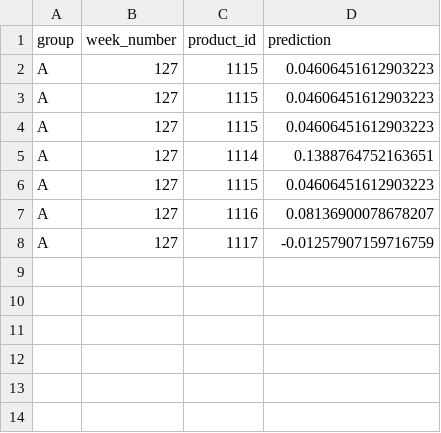
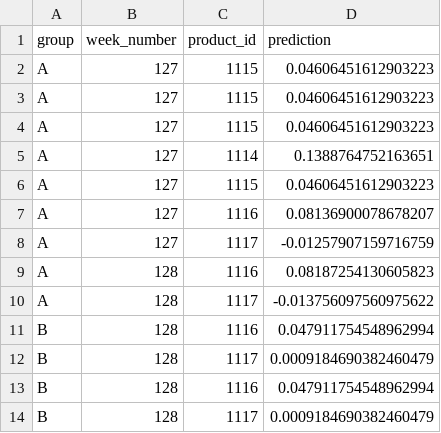
Before and after one commit to Rolkarolka/Delivery-optimization, a CSV file: service/database/predictions.csv, drawn as a sheet.

```diff
--- a/service/database/predictions.csv
+++ b/service/database/predictions.csv
@@ -8 +8,7 @@ A,127,1116,0.08136900078678207
 A,127,1117,-0.01257907159716759
+A,128,1116,0.08187254130605823
+A,128,1117,-0.013756097560975622
+B,128,1116,0.047911754548962994
+B,128,1117,0.0009184690382460479
+B,128,1116,0.047911754548962994
+B,128,1117,0.0009184690382460479
```
Also changed, not shown: 7 other files.
